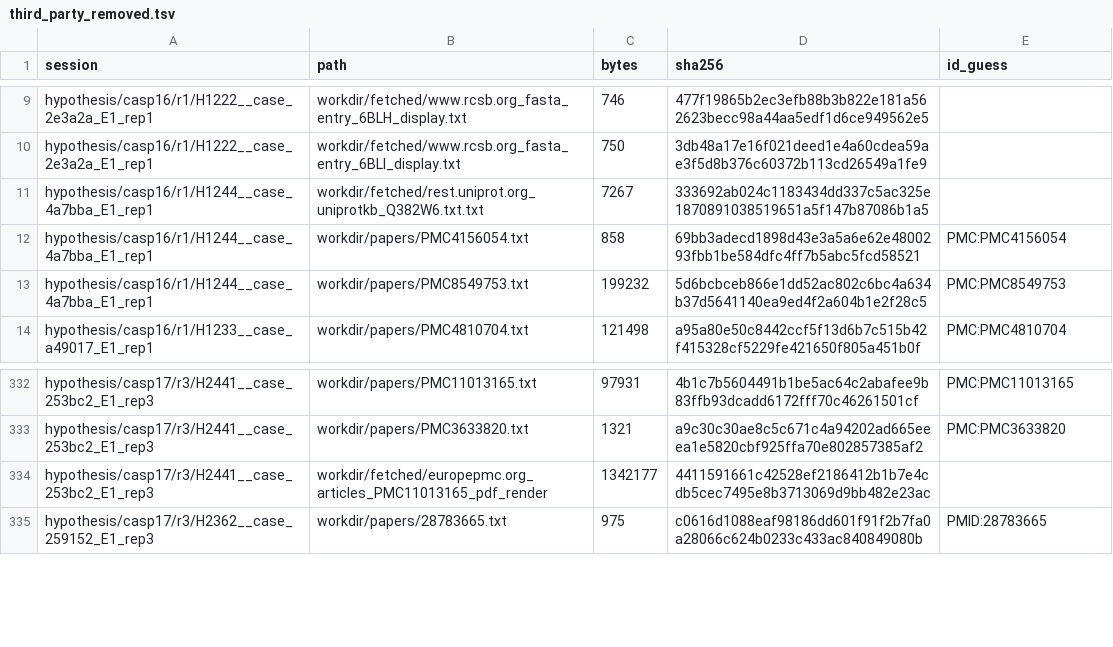
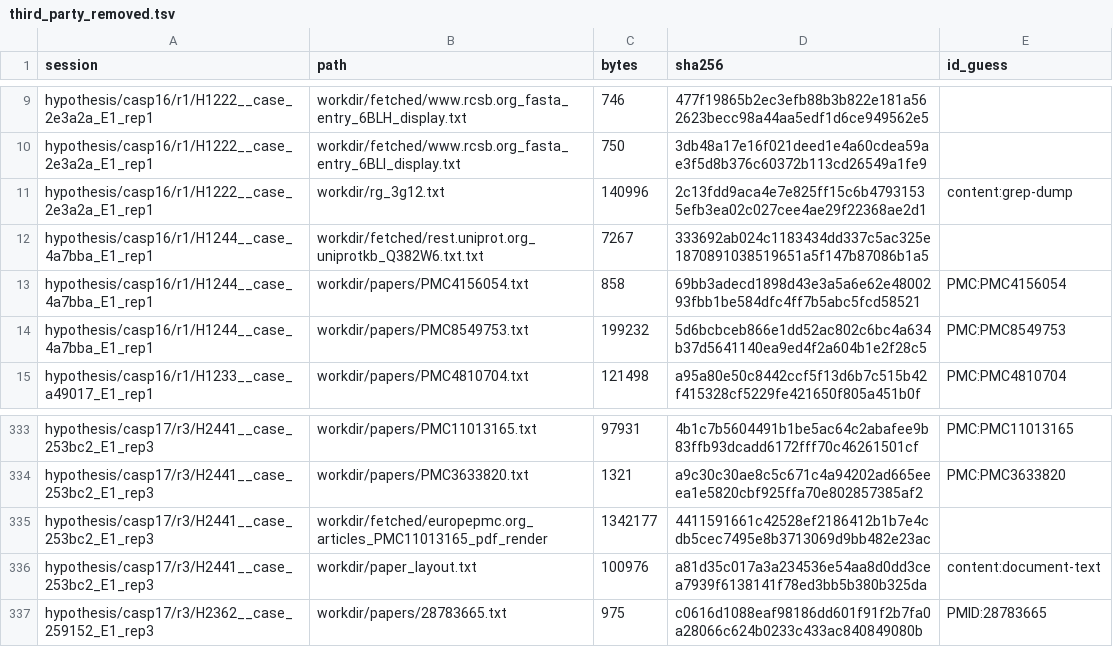
Before and after one commit to CSSB-SNU/ape, a TSV file: results/reasoning/lineage/third_party_removed.tsv, drawn as a sheet; only a part is shown, gaps mark what is left out.

```diff
--- a/results/reasoning/lineage/third_party_removed.tsv
+++ b/results/reasoning/lineage/third_party_removed.tsv
@@ -10,2 +10,3 @@ hypothesis/casp16/r1/H1222__case_2e3a2a_E1_rep1	workdir/fetched/www.rcsb.org_fas
 hypothesis/casp16/r1/H1222__case_2e3a2a_E1_rep1	workdir/fetched/www.rcsb.org_fasta_entry_6BLI_display.txt	750	3db48a17e16f021deed1e4a60cdea59ae3f5d8b376c60372b113cd26549a1fe9	
+hypothesis/casp16/r1/H1222__case_2e3a2a_E1_rep1	workdir/rg_3g12.txt	140996	2c13fdd9aca4e7e825ff15c6b47931535efb3ea02c027cee4ae29f22368ae2d1	content:grep-dump
 hypothesis/casp16/r1/H1244__case_4a7bba_E1_rep1	workdir/fetched/rest.uniprot.org_uniprotkb_Q382W6.txt.txt	7267	333692ab024c1183434dd337c5ac325e1870891038519651a5f147b87086b1a5	
@@ -334,2 +335,3 @@ hypothesis/casp17/r3/H2441__case_253bc2_E1_rep3	workdir/papers/PMC3633820.txt	13
 hypothesis/casp17/r3/H2441__case_253bc2_E1_rep3	workdir/fetched/europepmc.org_articles_PMC11013165_pdf_render	1342177	4411591661c42528ef2186412b1b7e4cdb5cec7495e8b3713069d9bb482e23ac	
+hypothesis/casp17/r3/H2441__case_253bc2_E1_rep3	workdir/paper_layout.txt	100976	a81d35c017a3a234536e54aa8d0dd3cea7939f6138141f78ed3bb5b380b325da	content:document-text
 hypothesis/casp17/r3/H2362__case_259152_E1_rep3	workdir/papers/28783665.txt	975	c0616d1088eaf98186dd601f91f2b7fa0a28066c624b0233c433ac840849080b	PMID:28783665
```
Also changed, not shown: results/reasoning/MANIFEST.tsv, results/reasoning/lineage/hypothesis_sessions.tsv, 4 other files.
